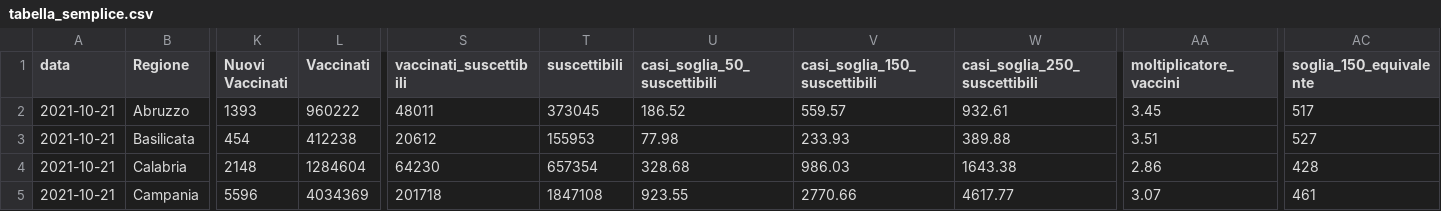
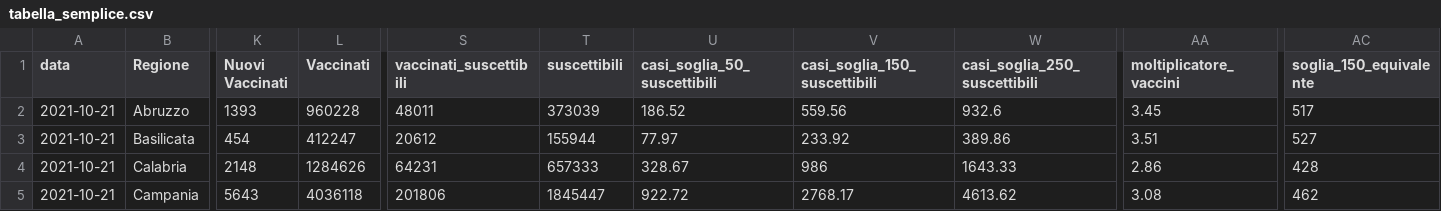
Before and after one commit to Data-Network-Lab/indicatore_zona_gialla, a CSV file: data/graph-data/tabella_semplice.csv, drawn as a sheet; only a part is shown, gaps mark what is left out; the diff covers the shown part only; the diff names each change by its address in the sheet, - before the commit and + after, or states it on an @@ line.

```diff
--- a/data/graph-data/tabella_semplice.csv
+++ b/data/graph-data/tabella_semplice.csv
-L2 (Vaccinati): 960222
+L2 (Vaccinati): 960228
-T2 (suscettibili): 373045
+T2 (suscettibili): 373039
-V2 (casi_soglia_150_suscettibili): 559.57
+V2 (casi_soglia_150_suscettibili): 559.56
-W2 (casi_soglia_250_suscettibili): 932.61
+W2 (casi_soglia_250_suscettibili): 932.6
-L3 (Vaccinati): 412238
+L3 (Vaccinati): 412247
-T3 (suscettibili): 155953
+T3 (suscettibili): 155944
-U3 (casi_soglia_50_suscettibili): 77.98
+U3 (casi_soglia_50_suscettibili): 77.97
-V3 (casi_soglia_150_suscettibili): 233.93
+V3 (casi_soglia_150_suscettibili): 233.92
-W3 (casi_soglia_250_suscettibili): 389.88
+W3 (casi_soglia_250_suscettibili): 389.86
-L4 (Vaccinati): 1284604
+L4 (Vaccinati): 1284626
-S4 (vaccinati_suscettibili): 64230
+S4 (vaccinati_suscettibili): 64231
-T4 (suscettibili): 657354
+T4 (suscettibili): 657333
-U4 (casi_soglia_50_suscettibili): 328.68
+U4 (casi_soglia_50_suscettibili): 328.67
-V4 (casi_soglia_150_suscettibili): 986.03
+V4 (casi_soglia_150_suscettibili): 986
-W4 (casi_soglia_250_suscettibili): 1643.38
+W4 (casi_soglia_250_suscettibili): 1643.33
-K5 (Nuovi Vaccinati): 5596
+K5 (Nuovi Vaccinati): 5643
-L5 (Vaccinati): 4034369
+L5 (Vaccinati): 4036118
-S5 (vaccinati_suscettibili): 201718
+S5 (vaccinati_suscettibili): 201806
-T5 (suscettibili): 1847108
+T5 (suscettibili): 1845447
-U5 (casi_soglia_50_suscettibili): 923.55
+U5 (casi_soglia_50_suscettibili): 922.72
-V5 (casi_soglia_150_suscettibili): 2770.66
+V5 (casi_soglia_150_suscettibili): 2768.17
-W5 (casi_soglia_250_suscettibili): 4617.77
+W5 (casi_soglia_250_suscettibili): 4613.62
-AA5 (moltiplicatore_vaccini): 3.07
+AA5 (moltiplicatore_vaccini): 3.08
-AC5 (soglia_150_equivalente): 461
+AC5 (soglia_150_equivalente): 462
```
Also changed, not shown: 111 edited cells elsewhere in this file, data/graph-data/scatterplot.csv, data/graph-data/variazione_giornaliera.csv, 2 other files.
